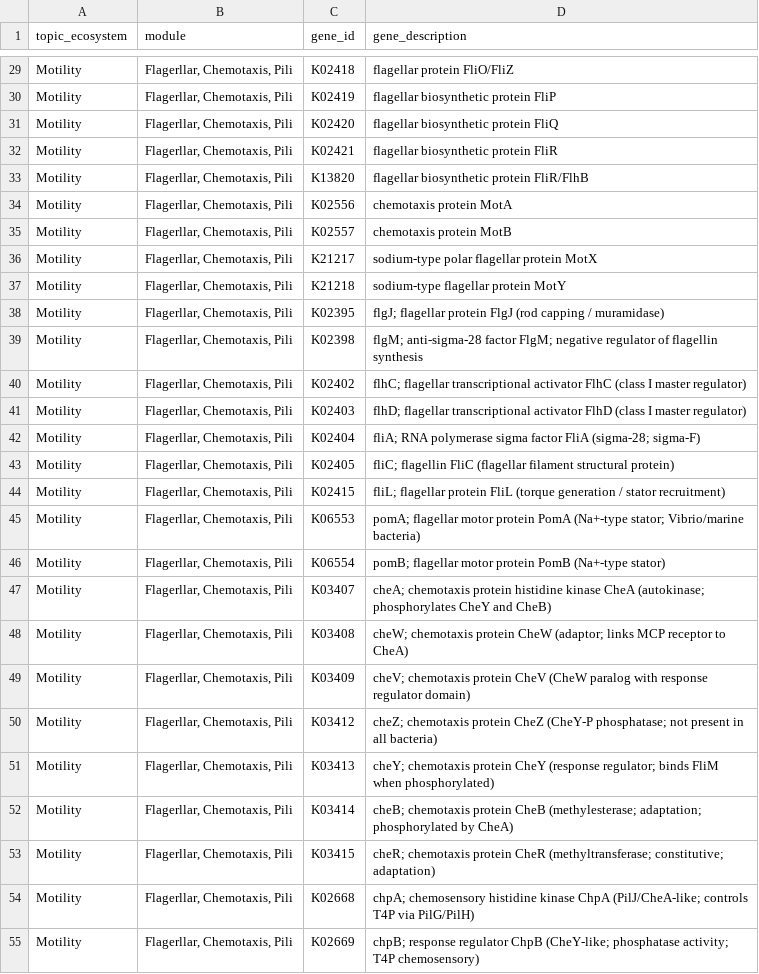
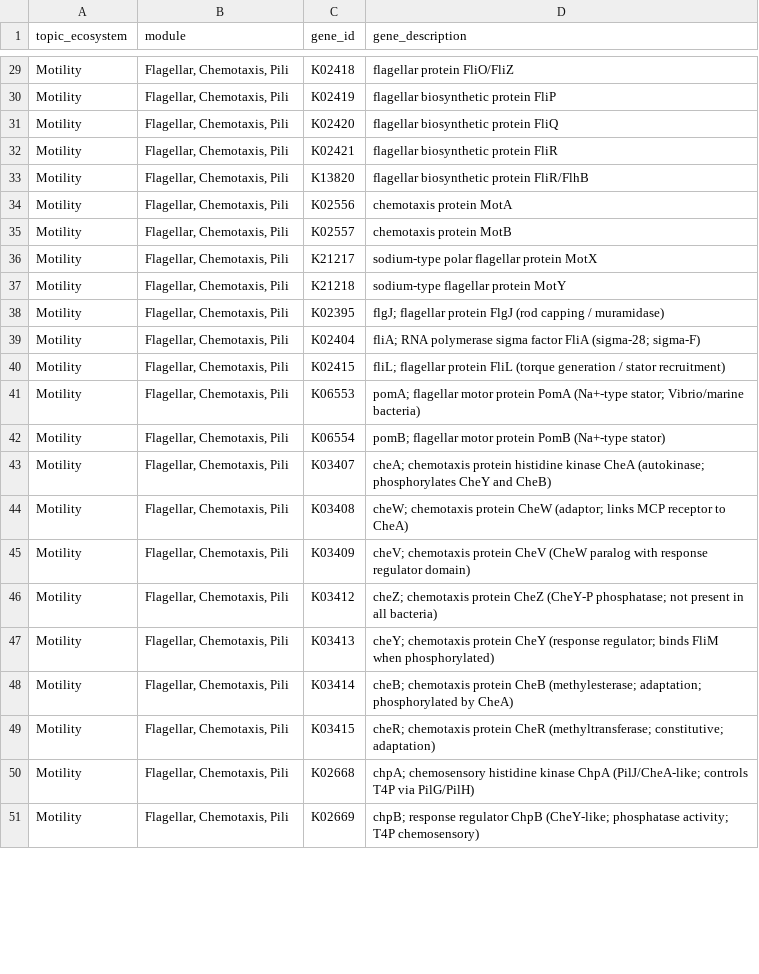
Before and after one commit to jagan-l/DRAM, a TSV file: bin/assets/forms/distill_sheets/cellular_machinery.tsv, drawn as a sheet; only a part is shown, gaps mark what is left out; removed rows and columns are numbered as before the commit, all else as after; the diff covers the shown part only; the diff names each change by its address in the sheet, - before the commit and + after, or states it on an @@ line.

```diff
--- a/bin/assets/forms/distill_sheets/cellular_machinery.tsv
+++ b/bin/assets/forms/distill_sheets/cellular_machinery.tsv
-B29:B38 (module): Flagerllar, Chemotaxis, Pili
+B29:B38 (module): Flagellar, Chemotaxis, Pili
-row 39: Motility | Flagerllar, Chemotaxis, Pili | K02398 | flgM; anti-sigma-28 factor FlgM; negative regulator of flagellin synthesis
-row 40: Motility | Flagerllar, Chemotaxis, Pili | K02402 | flhC; flagellar transcriptional activator FlhC (class I master regulator)
-row 41: Motility | Flagerllar, Chemotaxis, Pili | K02403 | flhD; flagellar transcriptional activator FlhD (class I master regulator)
-B39 (module): Flagerllar, Chemotaxis, Pili
+B39 (module): Flagellar, Chemotaxis, Pili
-row 43: Motility | Flagerllar, Chemotaxis, Pili | K02405 | fliC; flagellin FliC (flagellar filament structural protein)
-B40:B51 (module): Flagerllar, Chemotaxis, Pili
+B40:B51 (module): Flagellar, Chemotaxis, Pili
```
Also changed, not shown: 2 removed rows and 51 edited cells elsewhere in this file, 4 other files.
